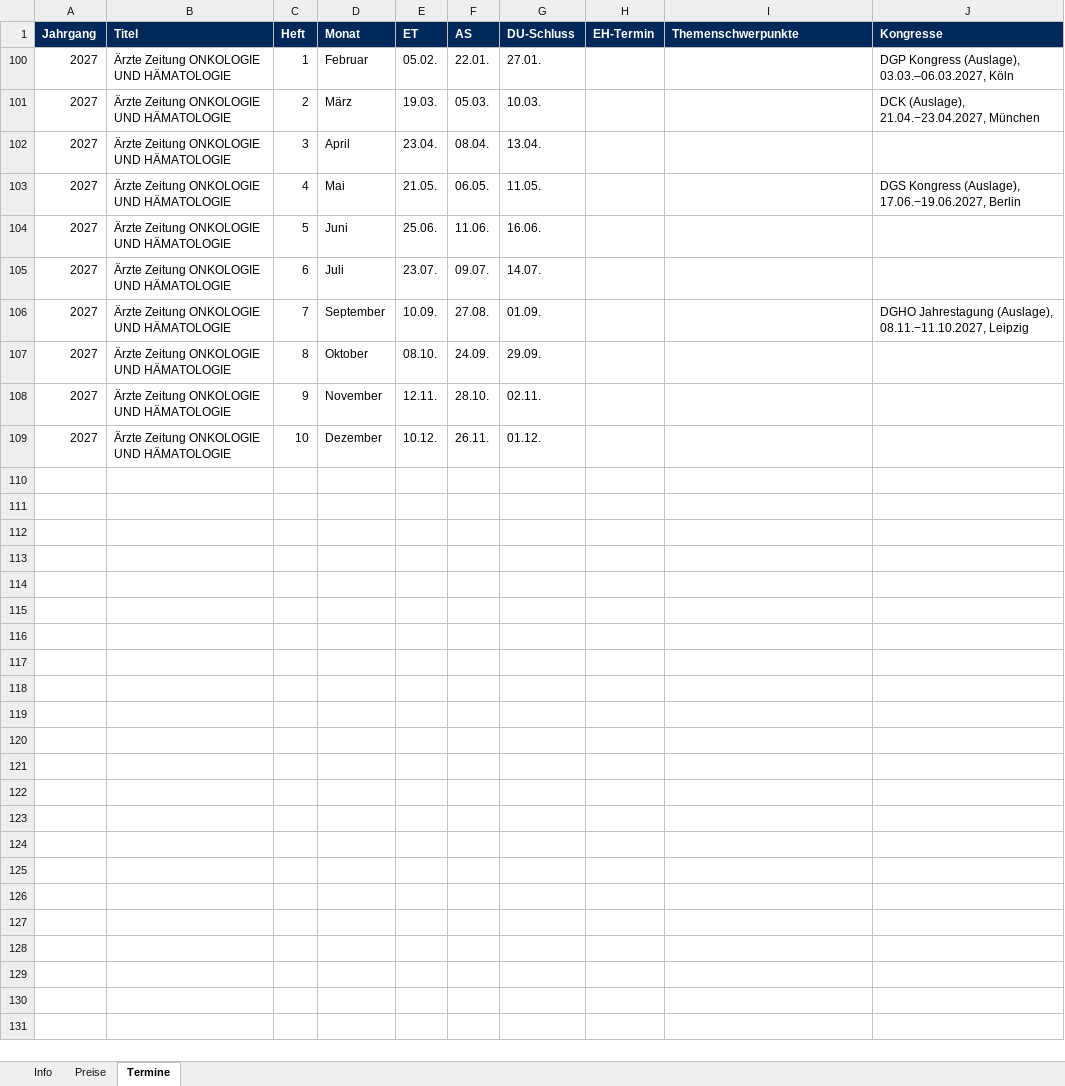
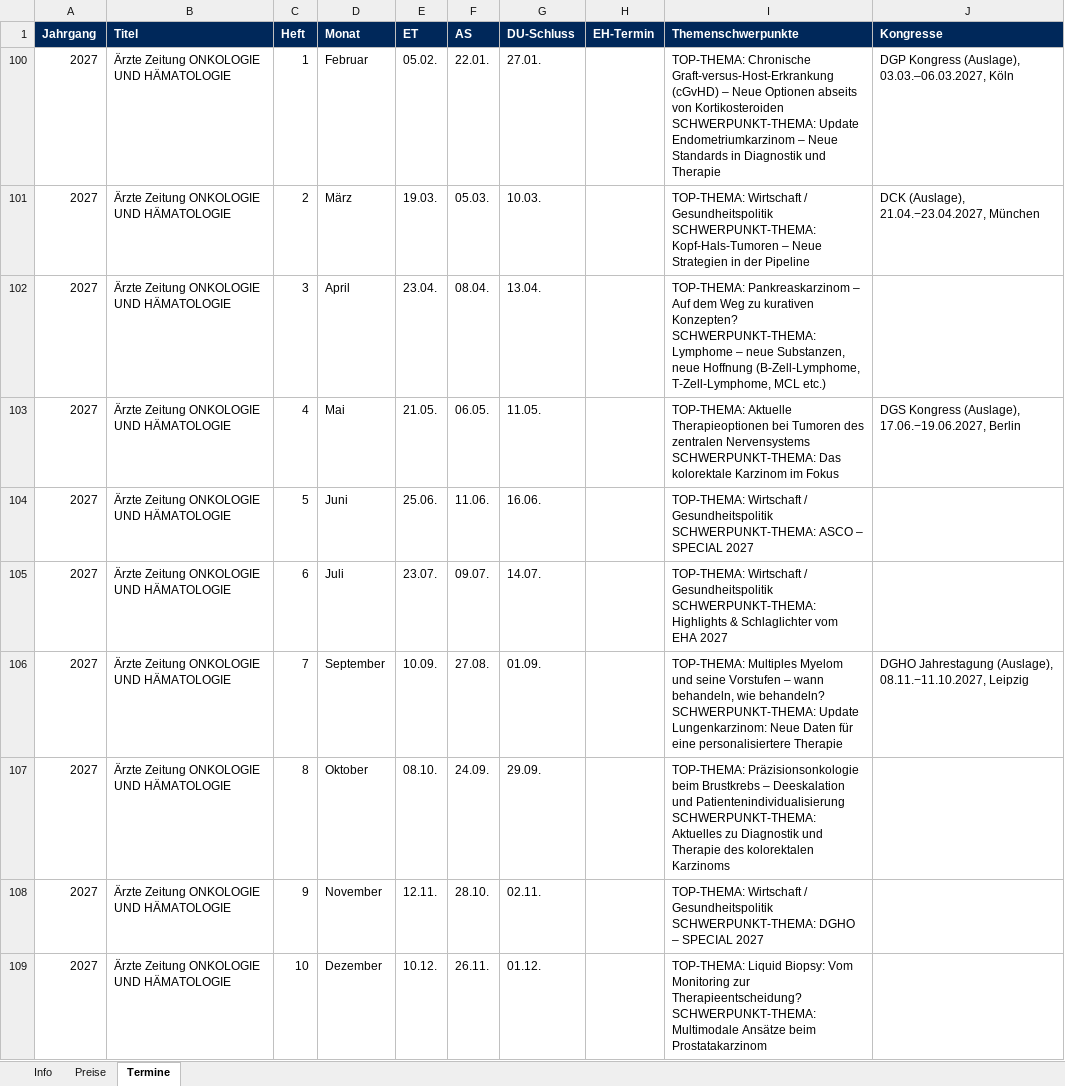
Before and after one commit to Barings1995/angebotswerkzeuge, an Excel workbook: Angebotsdaten.xlsx, sheet Termine, drawn as a sheet; values as stored, in another font and other column widths than the file's, no borders; ↵ is a line break in a cell; the diff names each change by its address in the sheet, - before the commit and + after, or states it on an @@ line.

Commit message:
Add files via upload

```diff
--- a/Angebotsdaten.xlsx (sheet Termine)
+++ b/Angebotsdaten.xlsx (sheet Termine)
-I100 (Themenschwerpunkte): (empty)
+I100 (Themenschwerpunkte): TOP-THEMA: Chronische Graft-versus-Host-Erkrankung (cGvHD) – Neue Optionen abseits von Kortikosteroiden ↵ SCHWERPUNKT-THEMA: Update Endometriumkarzinom – Neue Standards in Diagnostik und Therapie
-I101 (Themenschwerpunkte): (empty)
+I101 (Themenschwerpunkte): TOP-THEMA: Wirtschaft / Gesundheitspolitik ↵ SCHWERPUNKT-THEMA: Kopf-Hals-Tumoren – Neue Strategien in der Pipeline
-I102 (Themenschwerpunkte): (empty)
+I102 (Themenschwerpunkte): TOP-THEMA: Pankreaskarzinom – Auf dem Weg zu kurativen Konzepten? ↵ SCHWERPUNKT-THEMA: Lymphome – neue Substanzen, neue Hoffnung (B-Zell-Lymphome, T-Zell-Lymphome, MCL etc.)
-I103 (Themenschwerpunkte): (empty)
+I103 (Themenschwerpunkte): TOP-THEMA: Aktuelle Therapieoptionen bei Tumoren des zentralen Nervensystems ↵ SCHWERPUNKT-THEMA: Das kolorektale Karzinom im Fokus
-I104 (Themenschwerpunkte): (empty)
+I104 (Themenschwerpunkte): TOP-THEMA: Wirtschaft / Gesundheitspolitik ↵ SCHWERPUNKT-THEMA: ASCO – SPECIAL 2027
-I105 (Themenschwerpunkte): (empty)
+I105 (Themenschwerpunkte): TOP-THEMA: Wirtschaft / Gesundheitspolitik ↵ SCHWERPUNKT-THEMA: Highlights & Schlaglichter vom EHA 2027
-I106 (Themenschwerpunkte): (empty)
+I106 (Themenschwerpunkte): TOP-THEMA: Multiples Myelom und seine Vorstufen – wann behandeln, wie behandeln? ↵ SCHWERPUNKT-THEMA: Update Lungenkarzinom: Neue Daten für eine personalisiertere Therapie
-I107 (Themenschwerpunkte): (empty)
+I107 (Themenschwerpunkte): TOP-THEMA: Präzisionsonkologie beim Brustkrebs – Deeskalation und Patientenindividualisierung ↵ SCHWERPUNKT-THEMA: Aktuelles zu Diagnostik und Therapie des kolorektalen Karzinoms
-I108 (Themenschwerpunkte): (empty)
+I108 (Themenschwerpunkte): TOP-THEMA: Wirtschaft / Gesundheitspolitik ↵ SCHWERPUNKT-THEMA: DGHO – SPECIAL 2027
-I109 (Themenschwerpunkte): (empty)
+I109 (Themenschwerpunkte): TOP-THEMA: Liquid Biopsy: Vom Monitoring zur Therapieentscheidung? ↵ SCHWERPUNKT-THEMA: Multimodale Ansätze beim Prostatakarzinom
```
